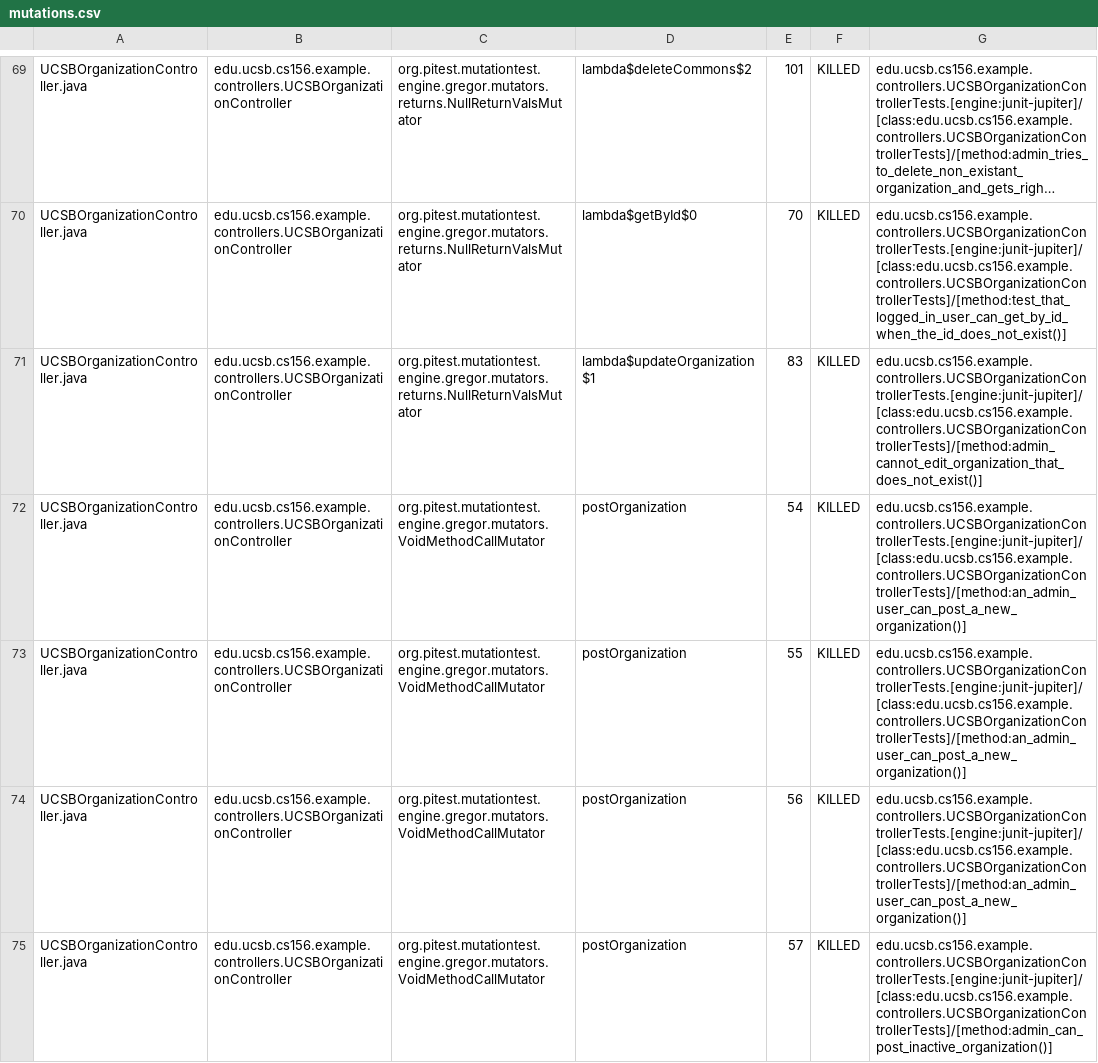
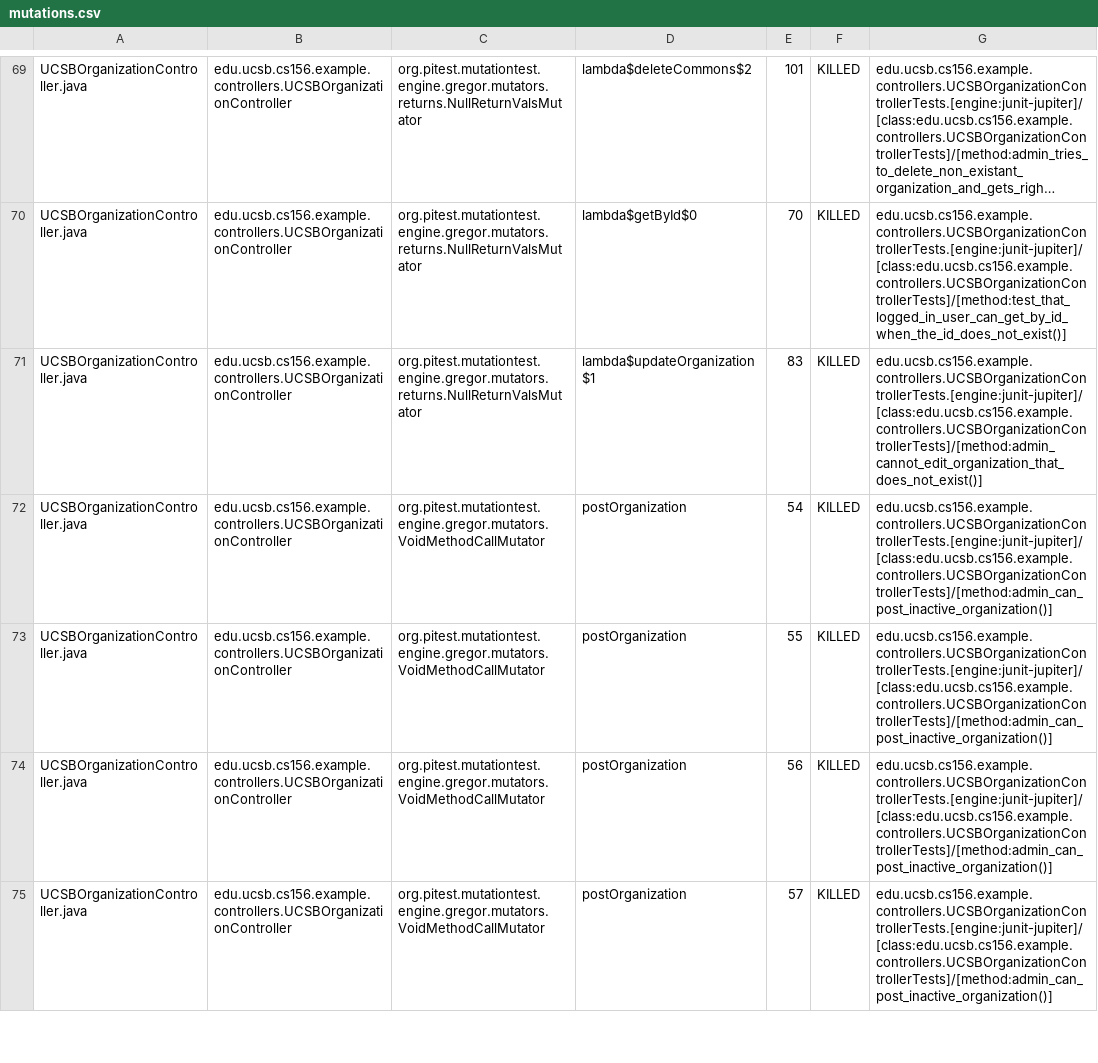
Before and after one commit to ucsb-cs156-w24/team02-w24-7pm-1, a CSV file: prs/75/pitest/mutations.csv, drawn as a sheet; only a part is shown, gaps mark what is left out; long unchanged cells end in …; the diff covers the shown part only.

Commit message:
Deploying to gh-pages from @ ucsb-cs156-w24/team02-w24-7pm-1@4f6c35865e7565537336f3bb78d3b95b2d569657 🚀

```diff
--- a/prs/75/pitest/mutations.csv
+++ b/prs/75/pitest/mutations.csv
@@ -71,5 +71,5 @@ UCSBOrganizationController.java,edu.ucsb.cs156.example.controllers.UCSBOrganizat
 UCSBOrganizationController.java,edu.ucsb.cs156.example.controllers.UCSBOrganizationController,org.pitest.mutationtest.engine.gregor.mutators.returns.NullReturnValsMutator,lambda$updateOrganization$1,83,KILLED,edu.ucsb.cs156.example.controllers.UCSBOrganizationControllerTests.[engine:junit-jupiter]/[class:edu.ucsb.cs156.example.controllers.UCSBOrganizationControllerTests]/[method:admin_cannot_edit_organization_that_does_not_exist()]
-UCSBOrganizationController.java,edu.ucsb.cs156.example.controllers.UCSBOrganizationController,org.pitest.mutationtest.engine.gregor.mutators.VoidMethodCallMutator,postOrganization,54,KILLED,edu.ucsb.cs156.example.controllers.UCSBOrganizationControllerTests.[engine:junit-jupiter]/[class:edu.ucsb.cs156.example.controllers.UCSBOrganizationControllerTests]/[method:an_admin_user_can_post_a_new_organization()]
-UCSBOrganizationController.java,edu.ucsb.cs156.example.controllers.UCSBOrganizationController,org.pitest.mutationtest.engine.gregor.mutators.VoidMethodCallMutator,postOrganization,55,KILLED,edu.ucsb.cs156.example.controllers.UCSBOrganizationControllerTests.[engine:junit-jupiter]/[class:edu.ucsb.cs156.example.controllers.UCSBOrganizationControllerTests]/[method:an_admin_user_can_post_a_new_organization()]
-UCSBOrganizationController.java,edu.ucsb.cs156.example.controllers.UCSBOrganizationController,org.pitest.mutationtest.engine.gregor.mutators.VoidMethodCallMutator,postOrganization,56,KILLED,edu.ucsb.cs156.example.controllers.UCSBOrganizationControllerTests.[engine:junit-jupiter]/[class:edu.ucsb.cs156.example.controllers.UCSBOrganizationControllerTests]/[method:an_admin_user_can_post_a_new_organization()]
+UCSBOrganizationController.java,edu.ucsb.cs156.example.controllers.UCSBOrganizationController,org.pitest.mutationtest.engine.gregor.mutators.VoidMethodCallMutator,postOrganization,54,KILLED,edu.ucsb.cs156.example.controllers.UCSBOrganizationControllerTests.[engine:junit-jupiter]/[class:edu.ucsb.cs156.example.controllers.UCSBOrganizationControllerTests]/[method:admin_can_post_inactive_organization()]
+UCSBOrganizationController.java,edu.ucsb.cs156.example.controllers.UCSBOrganizationController,org.pitest.mutationtest.engine.gregor.mutators.VoidMethodCallMutator,postOrganization,55,KILLED,edu.ucsb.cs156.example.controllers.UCSBOrganizationControllerTests.[engine:junit-jupiter]/[class:edu.ucsb.cs156.example.controllers.UCSBOrganizationControllerTests]/[method:admin_can_post_inactive_organization()]
+UCSBOrganizationController.java,edu.ucsb.cs156.example.controllers.UCSBOrganizationController,org.pitest.mutationtest.engine.gregor.mutators.VoidMethodCallMutator,postOrganization,56,KILLED,edu.ucsb.cs156.example.controllers.UCSBOrganizationControllerTests.[engine:junit-jupiter]/[class:edu.ucsb.cs156.example.controllers.UCSBOrganizationControllerTests]/[method:admin_can_post_inactive_organization()]
 UCSBOrganizationController.java,edu.ucsb.cs156.example.controllers.UCSBOrganizationController,org.pitest.mutationtest.engine.gregor.mutators.VoidMethodCallMutator,postOrganization,57,KILLED,edu.ucsb.cs156.example.controllers.UCSBOrganizationControllerTests.[engine:junit-jupiter]/[class:edu.ucsb.cs156.example.controllers.UCSBOrganizationControllerTests]/[method:admin_can_post_inactive_organization()]
```
Also changed, not shown: 2 edited cells elsewhere in this file, 15 other files.
